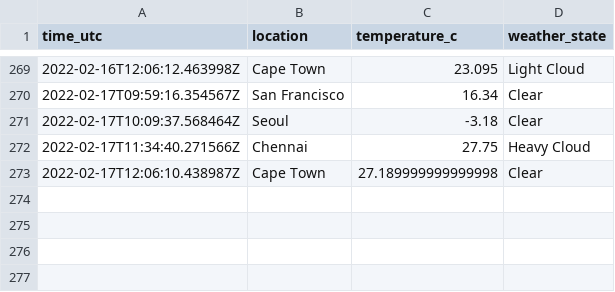
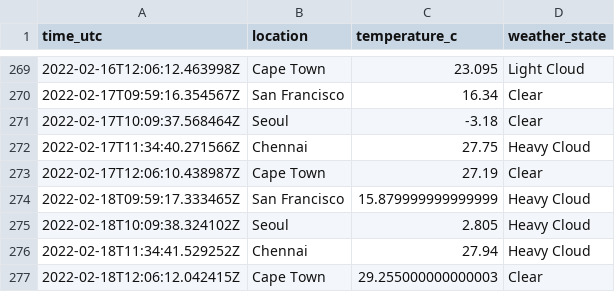
Before and after one commit to n-venkatesan/medium-articles, a CSV file: articles/github-actions/weather_locations.csv, drawn as a sheet; only a part is shown, gaps mark what is left out.

```diff
--- a/articles/github-actions/weather_locations.csv
+++ b/articles/github-actions/weather_locations.csv
@@ -272,2 +272,6 @@ time_utc,location,temperature_c,weather_state
 2022-02-17T11:34:40.271566Z,Chennai,27.75,Heavy Cloud
-2022-02-17T12:06:10.438987Z,Cape Town,27.189999999999998,Clear
+2022-02-17T12:06:10.438987Z,Cape Town,27.19,Clear
+2022-02-18T09:59:17.333465Z,San Francisco,15.879999999999999,Heavy Cloud
+2022-02-18T10:09:38.324102Z,Seoul,2.805,Heavy Cloud
+2022-02-18T11:34:41.529252Z,Chennai,27.94,Heavy Cloud
+2022-02-18T12:06:12.042415Z,Cape Town,29.255000000000003,Clear
```
Also changed, not shown: 1 other file.
